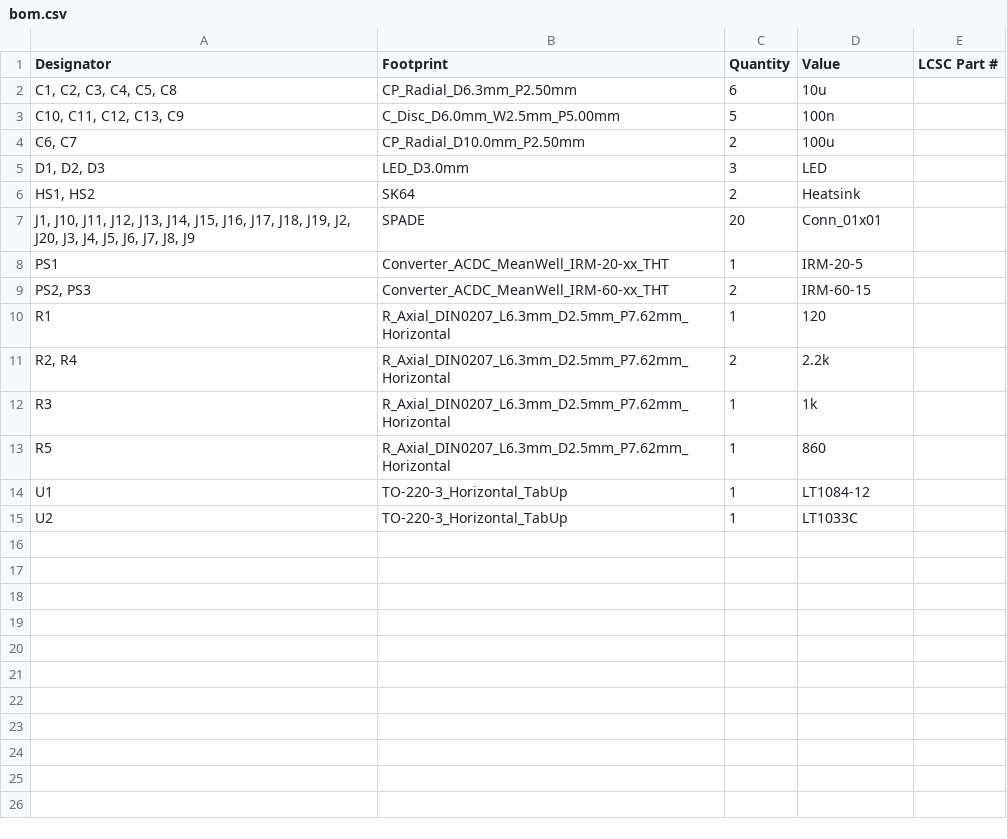
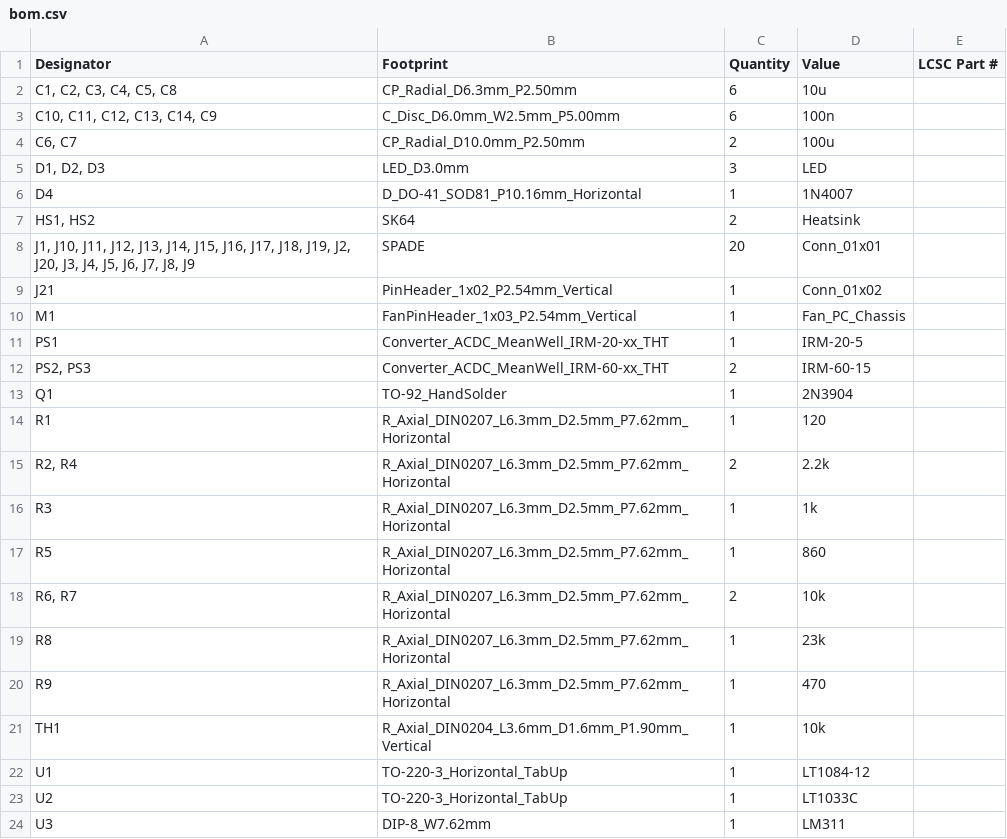
Before and after one commit to adeboni/eurorack, a CSV file: mega_12v_pwr/production/mega_12v_pwr_2024-08-19_07-40-41/bom.csv (was mega_12v_pwr/production/mega_12v_pwr_2024-08-16_09-01-51/bom.csv), drawn as a sheet.

```diff
--- a/mega_12v_pwr/production/mega_12v_pwr_2024-08-16_09-01-51/bom.csv
+++ b/mega_12v_pwr/production/mega_12v_pwr_2024-08-19_07-40-41/bom.csv
@@ -2,9 +2,13 @@
 "C1, C2, C3, C4, C5, C8",CP_Radial_D6.3mm_P2.50mm,6,10u,
-"C10, C11, C12, C13, C9",C_Disc_D6.0mm_W2.5mm_P5.00mm,5,100n,
+"C10, C11, C12, C13, C14, C9",C_Disc_D6.0mm_W2.5mm_P5.00mm,6,100n,
 "C6, C7",CP_Radial_D10.0mm_P2.50mm,2,100u,
 "D1, D2, D3",LED_D3.0mm,3,LED,
+D4,D_DO-41_SOD81_P10.16mm_Horizontal,1,1N4007,
 "HS1, HS2",SK64,2,Heatsink,
 "J1, J10, J11, J12, J13, J14, J15, J16, J17, J18, J19, J2, J20, J3, J4, J5, J6, J7, J8, J9",SPADE,20,Conn_01x01,
+J21,PinHeader_1x02_P2.54mm_Vertical,1,Conn_01x02,
+M1,FanPinHeader_1x03_P2.54mm_Vertical,1,Fan_PC_Chassis,
 PS1,Converter_ACDC_MeanWell_IRM-20-xx_THT,1,IRM-20-5,
 "PS2, PS3",Converter_ACDC_MeanWell_IRM-60-xx_THT,2,IRM-60-15,
+Q1,TO-92_HandSolder,1,2N3904,
 R1,R_Axial_DIN0207_L6.3mm_D2.5mm_P7.62mm_Horizontal,1,120,
@@ -13,3 +17,8 @@ R3,R_Axial_DIN0207_L6.3mm_D2.5mm_P7.62mm_Horizontal,1,1k,
 R5,R_Axial_DIN0207_L6.3mm_D2.5mm_P7.62mm_Horizontal,1,860,
+"R6, R7",R_Axial_DIN0207_L6.3mm_D2.5mm_P7.62mm_Horizontal,2,10k,
+R8,R_Axial_DIN0207_L6.3mm_D2.5mm_P7.62mm_Horizontal,1,23k,
+R9,R_Axial_DIN0207_L6.3mm_D2.5mm_P7.62mm_Horizontal,1,470,
+TH1,R_Axial_DIN0204_L3.6mm_D1.6mm_P1.90mm_Vertical,1,10k,
 U1,TO-220-3_Horizontal_TabUp,1,LT1084-12,
 U2,TO-220-3_Horizontal_TabUp,1,LT1033C,
+U3,DIP-8_W7.62mm,1,LM311,
```
Also changed, not shown: mega_12v_pwr/production/mega_12v_pwr_2024-08-19_07-40-41/designators.csv, mega_12v_pwr/production/mega_12v_pwr_2024-08-19_07-40-41/positions.csv, 7 other files.
